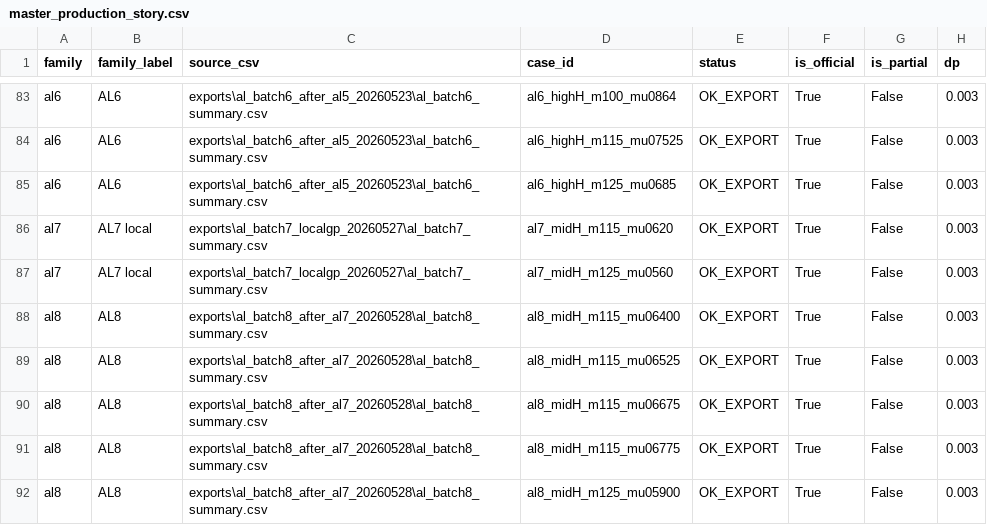
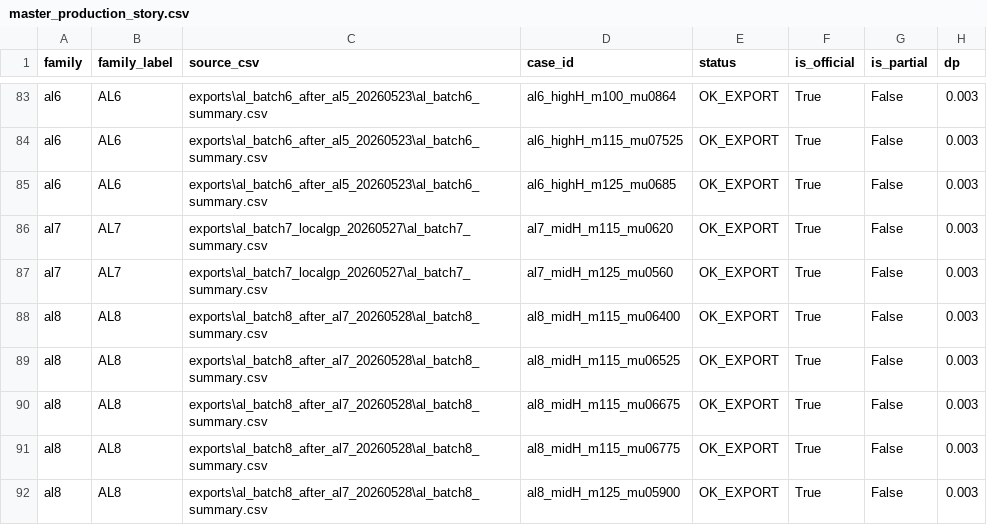
Before and after one commit to kcortes765/convergencia-dp, a CSV file: post-convergencia/data/master_production_story.csv, drawn as a sheet; only a part is shown, gaps mark what is left out; the diff names each change by its address in the sheet, - before the commit and + after, or states it on an @@ line.

```diff
--- a/post-convergencia/data/master_production_story.csv
+++ b/post-convergencia/data/master_production_story.csv
-B86:B87 (family_label): AL7 local
+B86:B87 (family_label): AL7
```
Also changed, not shown: hidraulica-preliminar/data/hydraulic_prelim_figure_index.csv, hidraulica-preliminar/data/post_convergence_translated_local_variables_14of14.csv, 33 other files.
